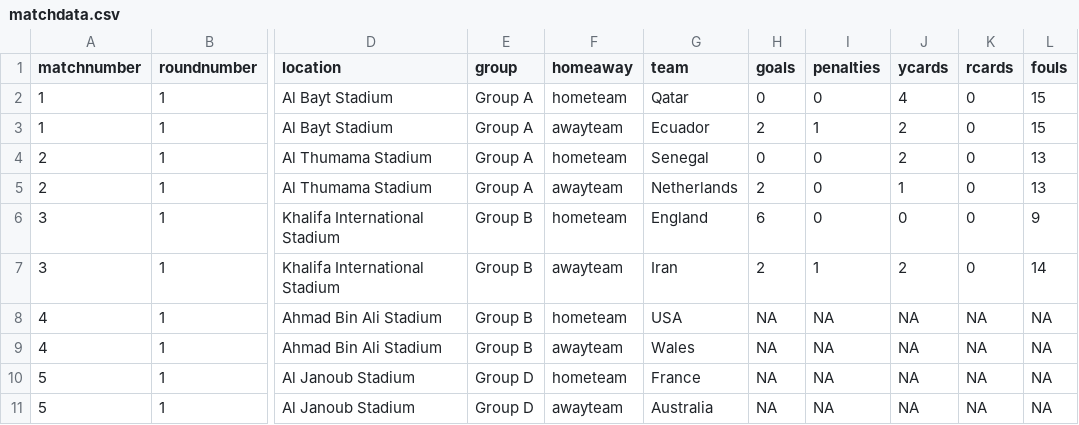
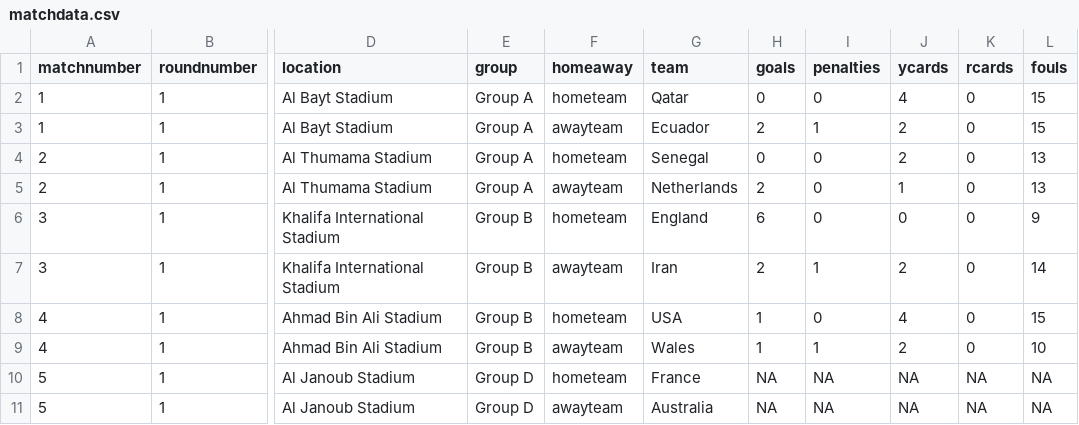
Before and after one commit to lee269/WC2022, a CSV file: data/matchdata.csv, drawn as a sheet; only a part is shown, gaps mark what is left out; the diff names each change by its address in the sheet, - before the commit and + after, or states it on an @@ line.

Commit message:
updated match #4

```diff
--- a/data/matchdata.csv
+++ b/data/matchdata.csv
-H8:H9 (goals): NA
+H8:H9 (goals): 1
-I8 (penalties): NA
+I8 (penalties): 0
-J8 (ycards): NA
+J8 (ycards): 4
-K8:K9 (rcards): NA
+K8:K9 (rcards): 0
-L8 (fouls): NA
+L8 (fouls): 15
-I9 (penalties): NA
+I9 (penalties): 1
-J9 (ycards): NA
+J9 (ycards): 2
-L9 (fouls): NA
+L9 (fouls): 10
```
